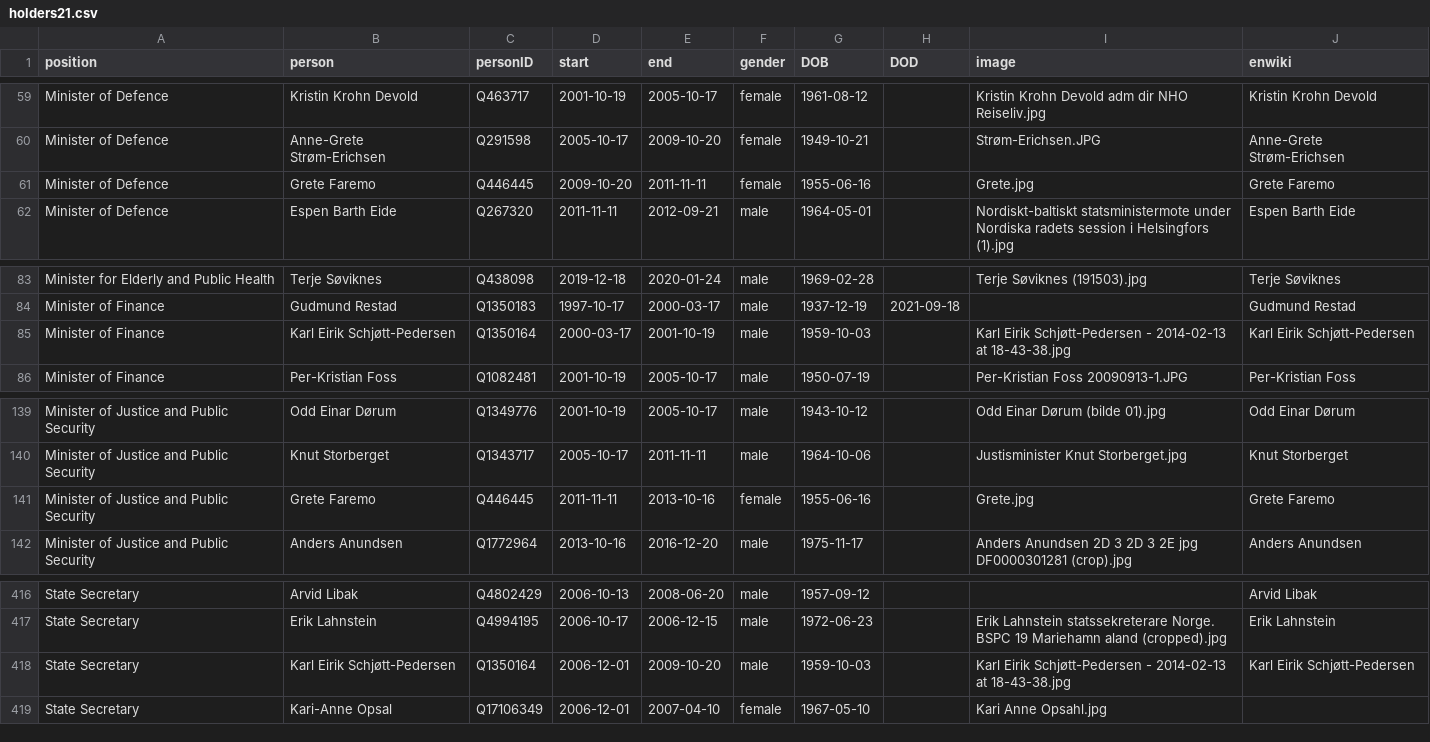
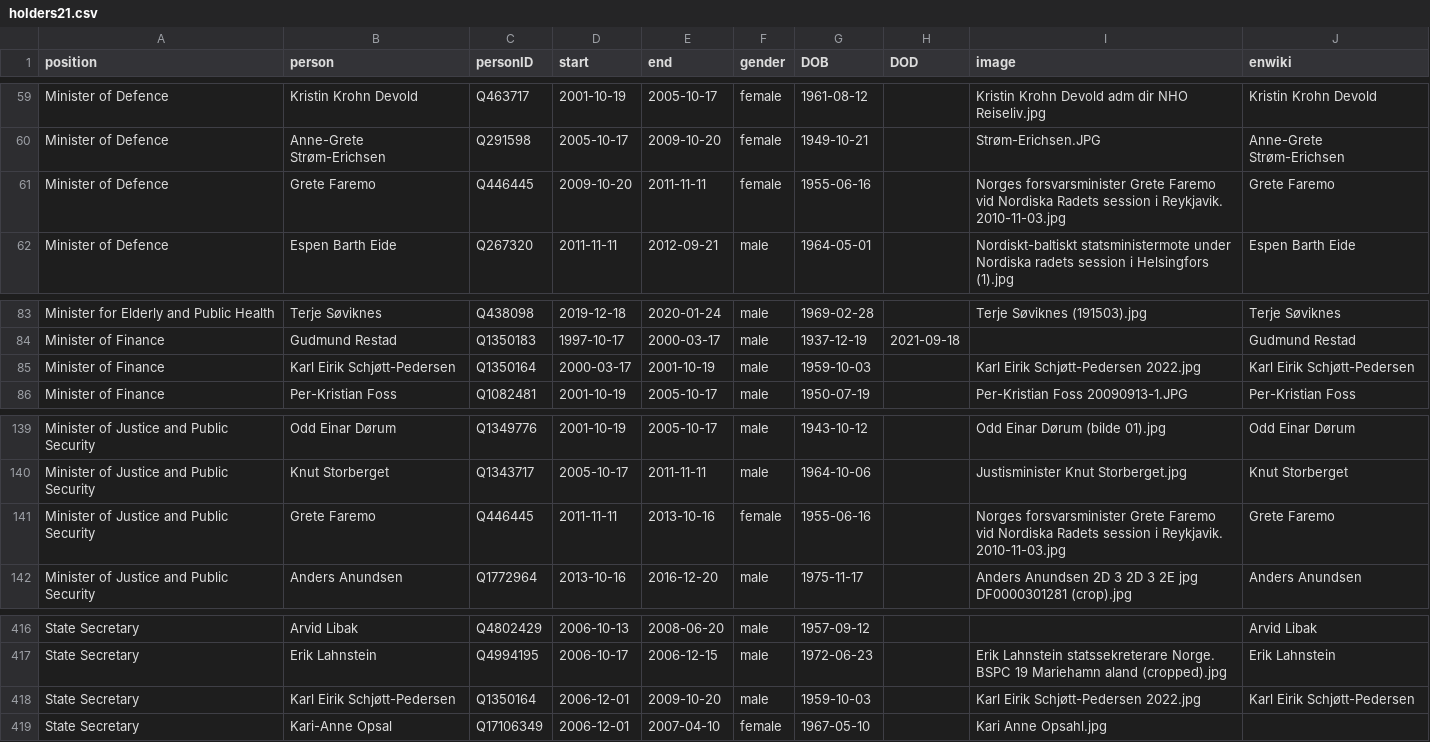
Before and after one commit to every-politician-scrapers/norway-cabinet, a CSV file: html/holders21.csv, drawn as a sheet; only a part is shown, gaps mark what is left out.

```diff
--- a/html/holders21.csv
+++ b/html/holders21.csv
@@ -60,3 +60,3 @@ Minister of Defence,Kristin Krohn Devold,Q463717,2001-10-19,2005-10-17,female,19
 Minister of Defence,Anne-Grete Strøm-Erichsen,Q291598,2005-10-17,2009-10-20,female,1949-10-21,,Strøm-Erichsen.JPG,Anne-Grete Strøm-Erichsen
-Minister of Defence,Grete Faremo,Q446445,2009-10-20,2011-11-11,female,1955-06-16,,Grete.jpg,Grete Faremo
+Minister of Defence,Grete Faremo,Q446445,2009-10-20,2011-11-11,female,1955-06-16,,Norges forsvarsminister Grete Faremo vid Nordiska Radets session i Reykjavik. 2010-11-03.jpg,Grete Faremo
 Minister of Defence,Espen Barth Eide,Q267320,2011-11-11,2012-09-21,male,1964-05-01,,Nordiskt-baltiskt statsministermote under Nordiska radets session i Helsingfors (1).jpg,Espen Barth Eide
@@ -84,3 +84,3 @@ Minister for Elderly and Public Health,Terje Søviknes,Q438098,2019-12-18,2020-0
 Minister of Finance,Gudmund Restad,Q1350183,1997-10-17,2000-03-17,male,1937-12-19,2021-09-18,,Gudmund Restad
-Minister of Finance,Karl Eirik Schjøtt-Pedersen,Q1350164,2000-03-17,2001-10-19,male,1959-10-03,,Karl Eirik Schjøtt-Pedersen - 2014-02-13 at 18-43-38.jpg,Karl Eirik Schjøtt-Pedersen
+Minister of Finance,Karl Eirik Schjøtt-Pedersen,Q1350164,2000-03-17,2001-10-19,male,1959-10-03,,Karl Eirik Schjøtt-Pedersen 2022.jpg,Karl Eirik Schjøtt-Pedersen
 Minister of Finance,Per-Kristian Foss,Q1082481,2001-10-19,2005-10-17,male,1950-07-19,,Per-Kristian Foss 20090913-1.JPG,Per-Kristian Foss
@@ -140,3 +140,3 @@ Minister of Justice and Public Security,Odd Einar Dørum,Q1349776,2001-10-19,200
 Minister of Justice and Public Security,Knut Storberget,Q1343717,2005-10-17,2011-11-11,male,1964-10-06,,Justisminister Knut Storberget.jpg,Knut Storberget
-Minister of Justice and Public Security,Grete Faremo,Q446445,2011-11-11,2013-10-16,female,1955-06-16,,Grete.jpg,Grete Faremo
+Minister of Justice and Public Security,Grete Faremo,Q446445,2011-11-11,2013-10-16,female,1955-06-16,,Norges forsvarsminister Grete Faremo vid Nordiska Radets session i Reykjavik. 2010-11-03.jpg,Grete Faremo
 Minister of Justice and Public Security,Anders Anundsen,Q1772964,2013-10-16,2016-12-20,male,1975-11-17,,Anders Anundsen 2D 3 2D 3 2E jpg DF0000301281 (crop).jpg,Anders Anundsen
@@ -417,3 +417,3 @@ State Secretary,Arvid Libak,Q4802429,2006-10-13,2008-06-20,male,1957-09-12,,,Arv
 State Secretary,Erik Lahnstein,Q4994195,2006-10-17,2006-12-15,male,1972-06-23,,Erik Lahnstein statssekreterare Norge. BSPC 19 Mariehamn aland (cropped).jpg,Erik Lahnstein
-State Secretary,Karl Eirik Schjøtt-Pedersen,Q1350164,2006-12-01,2009-10-20,male,1959-10-03,,Karl Eirik Schjøtt-Pedersen - 2014-02-13 at 18-43-38.jpg,Karl Eirik Schjøtt-Pedersen
+State Secretary,Karl Eirik Schjøtt-Pedersen,Q1350164,2006-12-01,2009-10-20,male,1959-10-03,,Karl Eirik Schjøtt-Pedersen 2022.jpg,Karl Eirik Schjøtt-Pedersen
 State Secretary,Kari-Anne Opsal,Q17106349,2006-12-01,2007-04-10,female,1967-05-10,,Kari Anne Opsahl.jpg,
```
Also changed, not shown: html/family.csv, html/legislators.csv.
